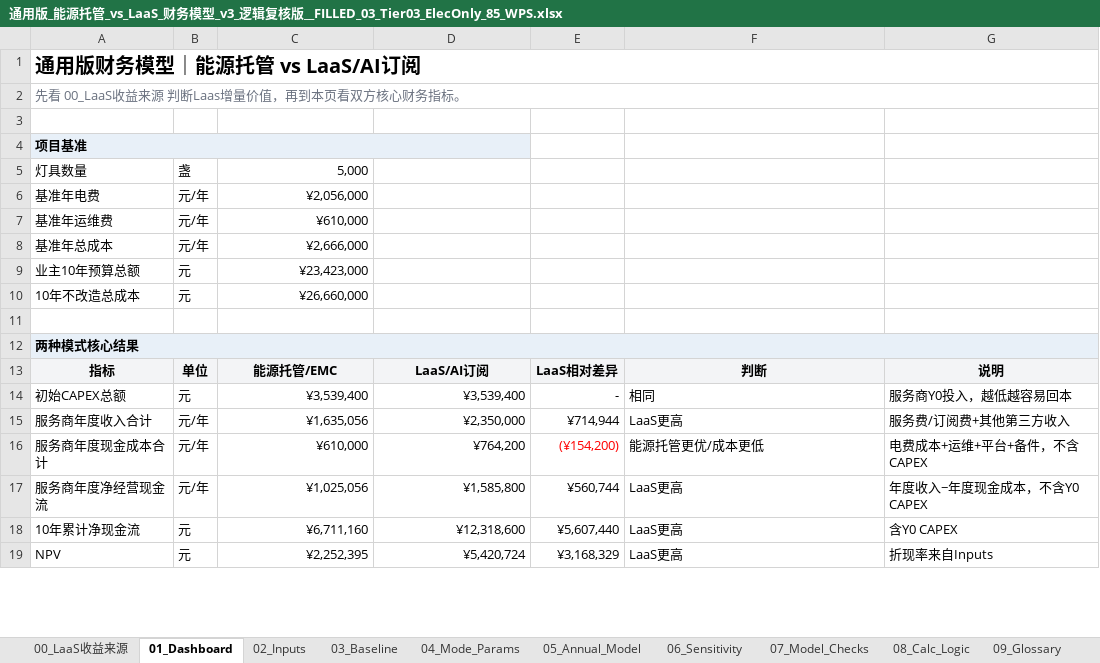
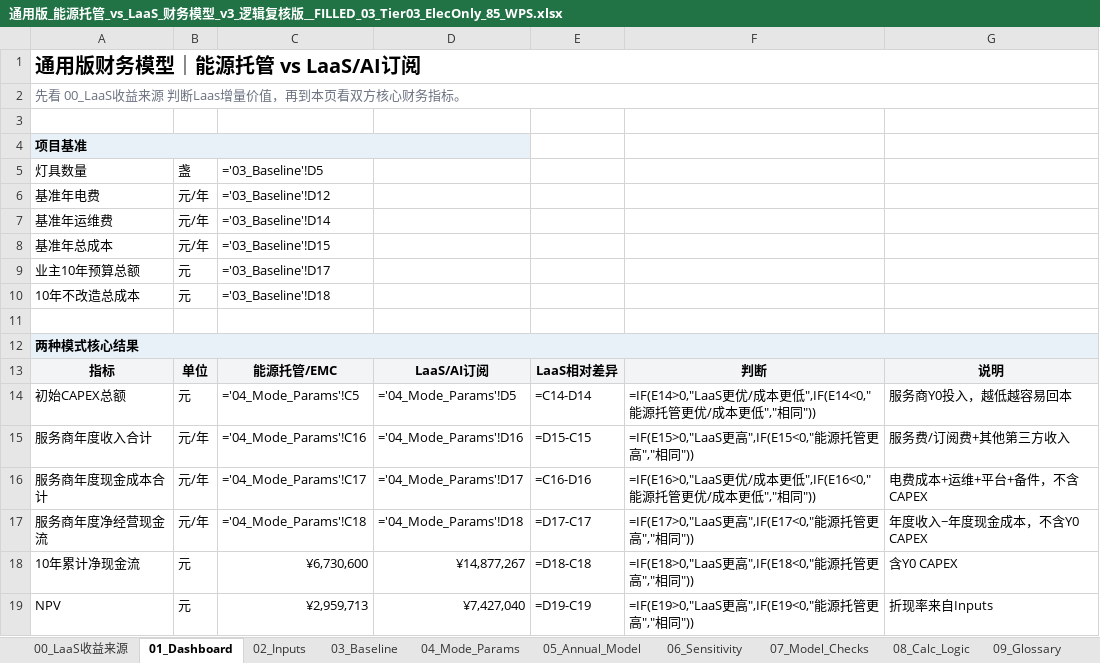
Before and after one commit to chalakorn49265/NEW_BUS_MOD_DB, an Excel workbook: Dashboard_LaaS_vs_NYTG/new_models/通用版_能源托管_vs_LaaS_财务模型_v3_逻辑复核版__FILLED_03_Tier03_ElecOnly_85_WPS.xlsx, sheet 01_Dashboard, drawn as a sheet; only a part is shown; values as stored, in another font and other column widths than the file's, no borders; formulas without a stored value are shown as written; the diff covers the shown part only; the diff names each change by its address in the sheet, - before the commit and + after, or states it on an @@ line.

```diff
--- a/Dashboard_LaaS_vs_NYTG/new_models/通用版_能源托管_vs_LaaS_财务模型_v3_逻辑复核版__FILLED_03_Tier03_ElecOnly_85_WPS.xlsx (sheet 01_Dashboard)
+++ b/Dashboard_LaaS_vs_NYTG/new_models/通用版_能源托管_vs_LaaS_财务模型_v3_逻辑复核版__FILLED_03_Tier03_ElecOnly_85_WPS.xlsx (sheet 01_Dashboard)
-C5: 5,000
+C5: ='03_Baseline'!D5
-C6: ¥2,056,000
+C6: ='03_Baseline'!D12
-C7: ¥610,000
+C7: ='03_Baseline'!D14
-C8: ¥2,666,000
+C8: ='03_Baseline'!D15
-C9: ¥23,423,000
+C9: ='03_Baseline'!D17
-C10: ¥26,660,000
+C10: ='03_Baseline'!D18
-C14: ¥3,539,400
+C14: ='04_Mode_Params'!C5
-D14: ¥3,539,400
+D14: ='04_Mode_Params'!D5
-E14: -
+E14: =C14-D14
-F14: 相同
+F14: =IF(E14>0,"LaaS更优/成本更低",IF(E14<0,"能源托管更优/成本更低","相同"))
-C15: ¥1,635,056
+C15: ='04_Mode_Params'!C16
-D15: ¥2,350,000
+D15: ='04_Mode_Params'!D16
-E15: ¥714,944
+E15: =D15-C15
-F15: LaaS更高
+F15: =IF(E15>0,"LaaS更高",IF(E15<0,"能源托管更高","相同"))
-C16: ¥610,000
+C16: ='04_Mode_Params'!C17
-D16: ¥764,200
+D16: ='04_Mode_Params'!D17
-E16: (¥154,200)
+E16: =C16-D16
-E16 text colour: #FF0000
+E16 text colour: black
-F16: 能源托管更优/成本更低
+F16: =IF(E16>0,"LaaS更优/成本更低",IF(E16<0,"能源托管更优/成本更低","相同"))
-C17: ¥1,025,056
+C17: ='04_Mode_Params'!C18
-D17: ¥1,585,800
+D17: ='04_Mode_Params'!D18
-E17: ¥560,744
+E17: =D17-C17
-F17: LaaS更高
+F17: =IF(E17>0,"LaaS更高",IF(E17<0,"能源托管更高","相同"))
-C18: ¥6,711,160
+C18: ¥6,730,600
-D18: ¥12,318,600
+D18: ¥14,877,267
-E18: ¥5,607,440
+E18: =D18-C18
-F18: LaaS更高
+F18: =IF(E18>0,"LaaS更高",IF(E18<0,"能源托管更高","相同"))
-C19: ¥2,252,395
+C19: ¥2,959,713
-D19: ¥5,420,724
+D19: ¥7,427,040
-E19: ¥3,168,329
+E19: =D19-C19
-F19: LaaS更高
+F19: =IF(E19>0,"LaaS更高",IF(E19<0,"能源托管更高","相同"))
```
Also changed, not shown: 28 edited cells and cell formats elsewhere in this sheet, sheet 05_Annual_Model, sheet 00_LaaS收益来源, sheet 06_Sensitivity, sheet 04_Mode_Params, sheet 02_Inputs, sheet 07_Model_Checks, 1 more sheet, Dashboard_LaaS_vs_NYTG/new_models/通用版_能源托管_vs_LaaS_财务模型_v3_逻辑复核版__FILLED_02_Tier02_UniformAI_85_WPS.xlsx, Dashboard_LaaS_vs_NYTG/new_models/通用版_能源托管_vs_LaaS_财务模型_v3_逻辑复核版__FILLED_06_Tier06_Upfront_Prepay_WPS.xlsx, 23 other files.
